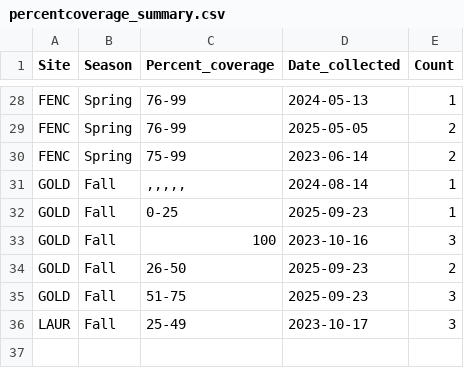
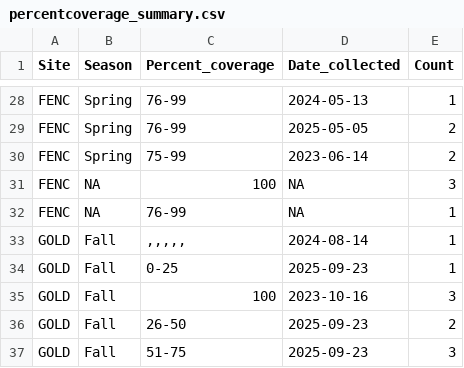
Before and after one commit to NEFSC/EAD-ASEB_EPA_LISS_Disease_Surveillance, a CSV file: Field_Data_Biological/output/percentcoverage_summary.csv, drawn as a sheet; only a part is shown, gaps mark what is left out; the shorter side is filled out with more unchanged rows; the diff names each change by its address in the sheet, - before the commit and + after, or states it on an @@ line.

```diff
--- a/Field_Data_Biological/output/percentcoverage_summary.csv
+++ b/Field_Data_Biological/output/percentcoverage_summary.csv
+row 31: FENC | NA | 100 | NA | 3
+row 32: FENC | NA | 76-99 | NA | 1
```
Also changed, not shown: Field_Data_Biological/output/populationdensity_summary.csv, Master_files/bed_height_all_data.csv, 6 other files.
